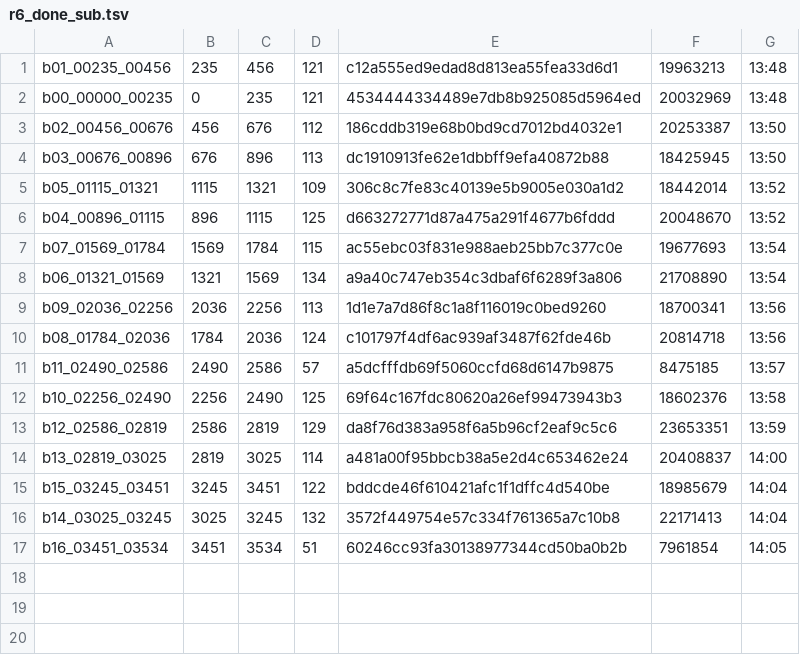
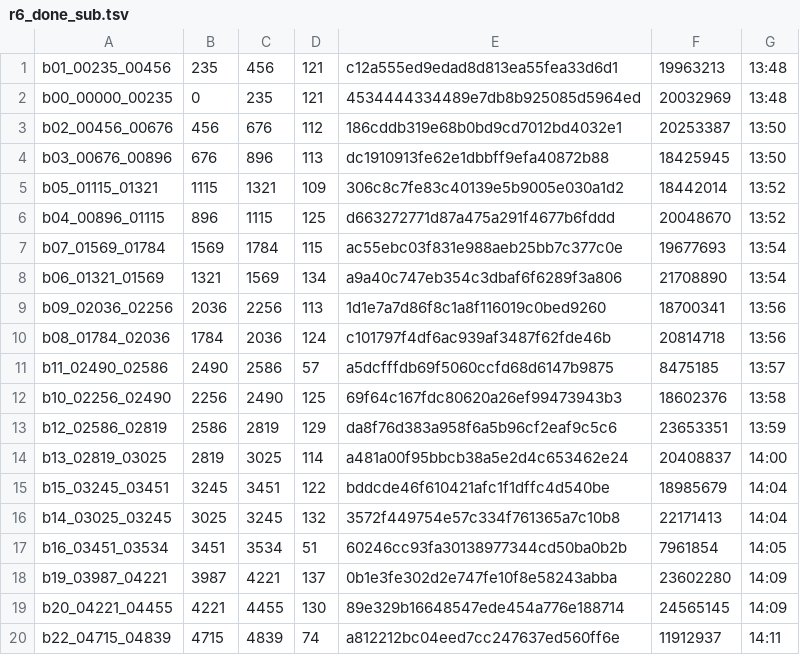
Before and after one commit to sannian66/-_MV_r6b_-, a TSV file: crew/round6/r6_done_sub.tsv, drawn as a sheet.

Commit message:
自动同步 11-10 22:11

```diff
--- a/crew/round6/r6_done_sub.tsv
+++ b/crew/round6/r6_done_sub.tsv
@@ -17 +17,4 @@ b14_03025_03245	3025	3245	132	3572f449754e57c334f761365a7c10b8	22171413	14:04
 b16_03451_03534	3451	3534	51	60246cc93fa30138977344cd50ba0b2b	7961854	14:05
+b19_03987_04221	3987	4221	137	0b1e3fe302d2e747fe10f8e58243abba	23602280	14:09
+b20_04221_04455	4221	4455	130	89e329b16648547ede454a776e188714	24565145	14:09
+b22_04715_04839	4715	4839	74	a812212bc04eed7cc247637ed560ff6e	11912937	14:11
```
